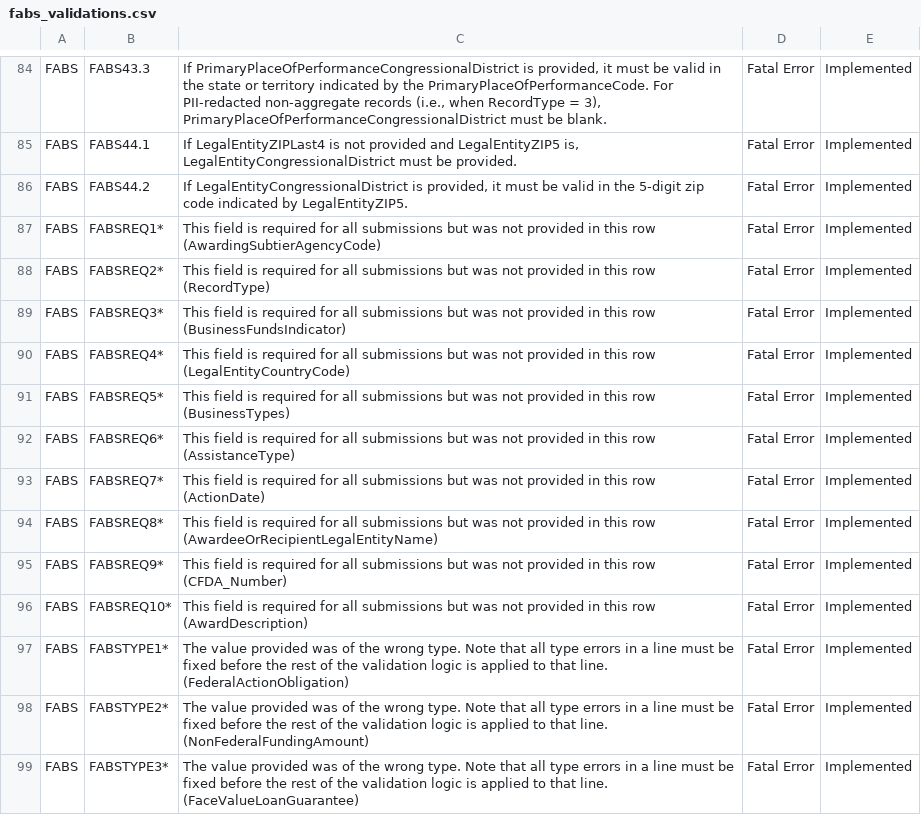
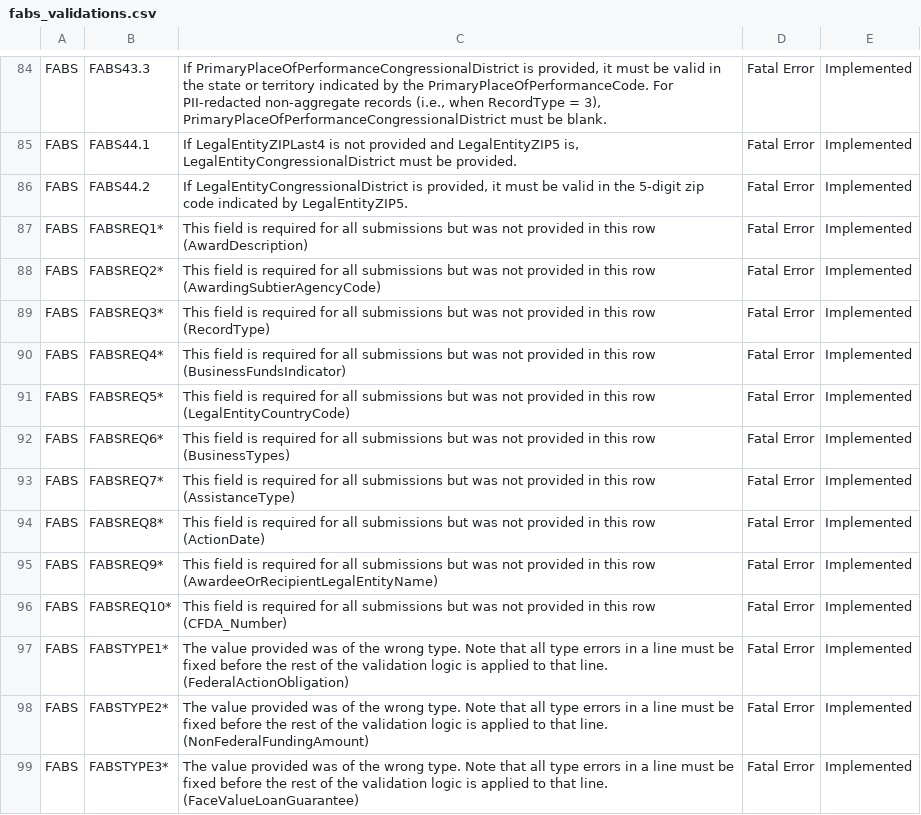
Before and after one commit to fedspendingtransparency/data-act-broker-web-app, a CSV file: src/help/fabs_validations.csv, drawn as a sheet; only a part is shown, gaps mark what is left out.

Commit message:
reordering FABSREQ rules based on DAIMS document

```diff
--- a/src/help/fabs_validations.csv
+++ b/src/help/fabs_validations.csv
@@ -86,12 +86,12 @@ FABS,FABS44.1,"If LegalEntityZIPLast4 is not provided and LegalEntityZIP5 is, Le
 FABS,FABS44.2,"If LegalEntityCongressionalDistrict is provided, it must be valid in the 5-digit zip code indicated by LegalEntityZIP5.",Fatal Error,Implemented
-FABS,FABSREQ1*,This field is required for all submissions but was not provided in this row (AwardingSubtierAgencyCode),Fatal Error,Implemented
-FABS,FABSREQ2*,This field is required for all submissions but was not provided in this row (RecordType),Fatal Error,Implemented
-FABS,FABSREQ3*,This field is required for all submissions but was not provided in this row (BusinessFundsIndicator),Fatal Error,Implemented
-FABS,FABSREQ4*,This field is required for all submissions but was not provided in this row (LegalEntityCountryCode),Fatal Error,Implemented
-FABS,FABSREQ5*,This field is required for all submissions but was not provided in this row (BusinessTypes),Fatal Error,Implemented
-FABS,FABSREQ6*,This field is required for all submissions but was not provided in this row (AssistanceType),Fatal Error,Implemented
-FABS,FABSREQ7*,This field is required for all submissions but was not provided in this row (ActionDate),Fatal Error,Implemented
-FABS,FABSREQ8*,This field is required for all submissions but was not provided in this row (AwardeeOrRecipientLegalEntityName),Fatal Error,Implemented
-FABS,FABSREQ9*,This field is required for all submissions but was not provided in this row (CFDA_Number),Fatal Error,Implemented
-FABS,FABSREQ10*,This field is required for all submissions but was not provided in this row (AwardDescription),Fatal Error,Implemented
+FABS,FABSREQ1*,This field is required for all submissions but was not provided in this row (AwardDescription),Fatal Error,Implemented
+FABS,FABSREQ2*,This field is required for all submissions but was not provided in this row (AwardingSubtierAgencyCode),Fatal Error,Implemented
+FABS,FABSREQ3*,This field is required for all submissions but was not provided in this row (RecordType),Fatal Error,Implemented
+FABS,FABSREQ4*,This field is required for all submissions but was not provided in this row (BusinessFundsIndicator),Fatal Error,Implemented
+FABS,FABSREQ5*,This field is required for all submissions but was not provided in this row (LegalEntityCountryCode),Fatal Error,Implemented
+FABS,FABSREQ6*,This field is required for all submissions but was not provided in this row (BusinessTypes),Fatal Error,Implemented
+FABS,FABSREQ7*,This field is required for all submissions but was not provided in this row (AssistanceType),Fatal Error,Implemented
+FABS,FABSREQ8*,This field is required for all submissions but was not provided in this row (ActionDate),Fatal Error,Implemented
+FABS,FABSREQ9*,This field is required for all submissions but was not provided in this row (AwardeeOrRecipientLegalEntityName),Fatal Error,Implemented
+FABS,FABSREQ10*,This field is required for all submissions but was not provided in this row (CFDA_Number),Fatal Error,Implemented
 FABS,FABSTYPE1*,The value provided was of the wrong type. Note that all type errors in a line must be fixed before the rest of the validation logic is applied to that line. (FederalActionObligation),Fatal Error,Implemented
```
